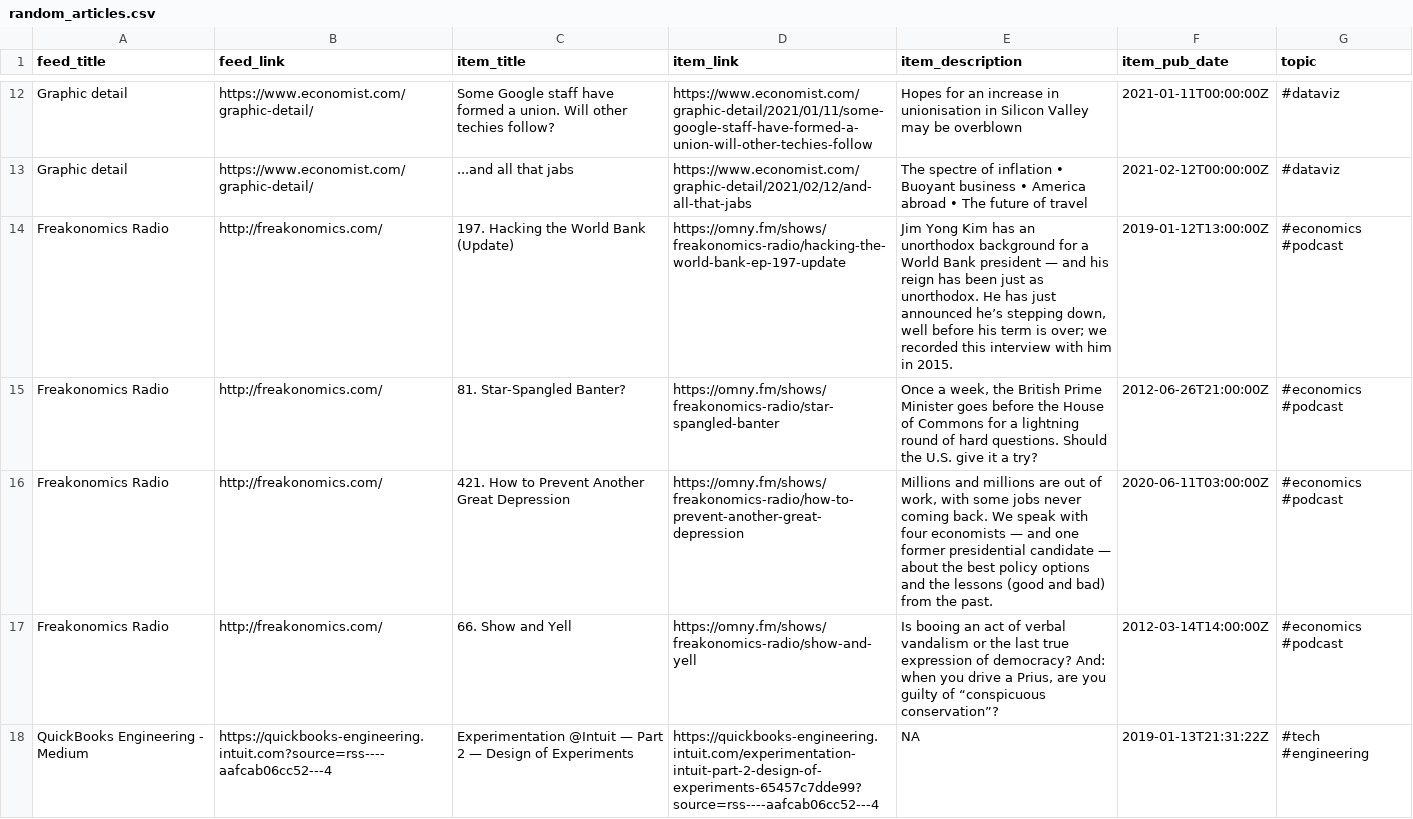
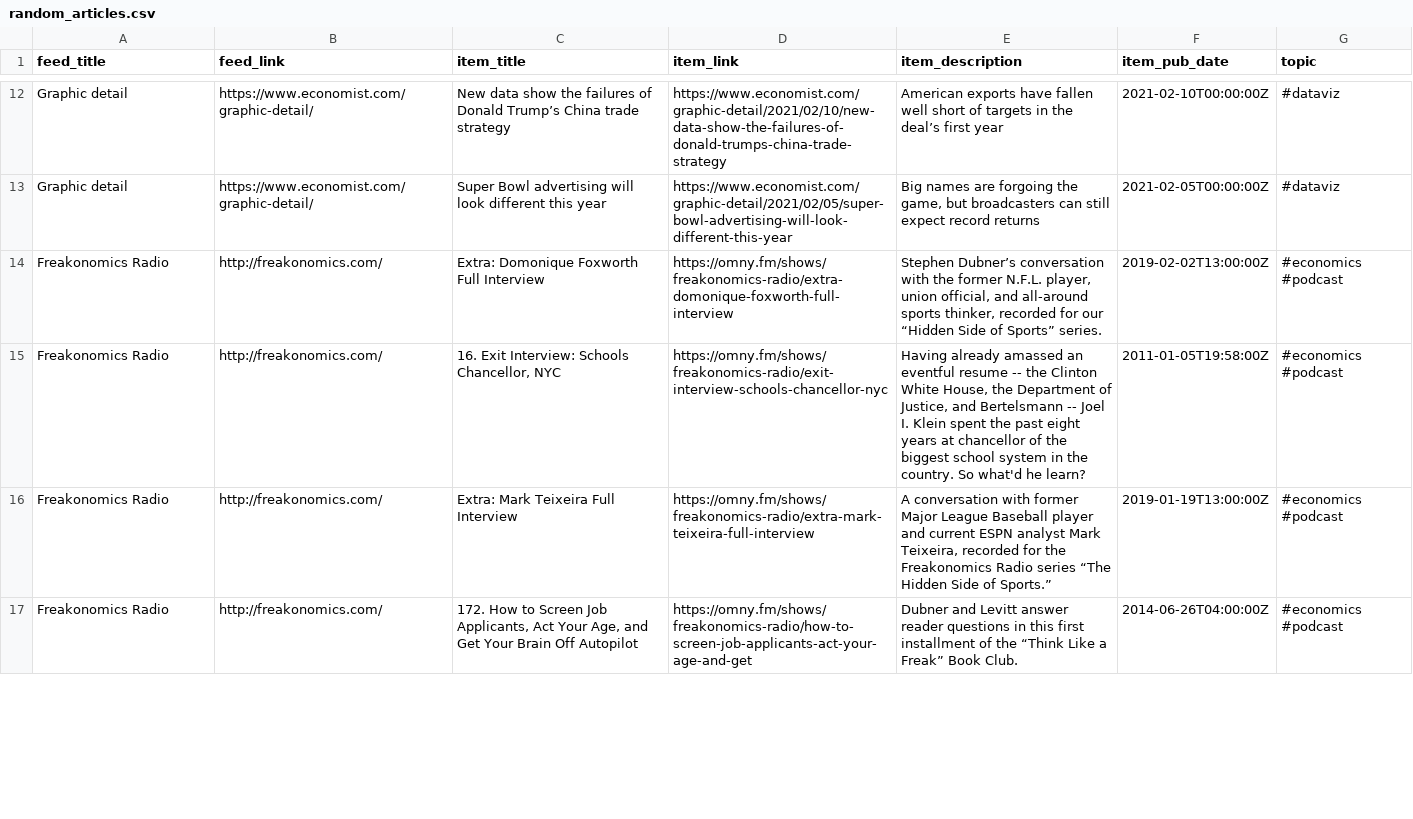
Before and after one commit to bryanwhiting/dsnews, a CSV file: output/random_articles.csv, drawn as a sheet; only a part is shown, gaps mark what is left out; removed rows and columns are numbered as before the commit, all else as after; the diff covers the shown part only; the diff names each change by its address in the sheet, - before the commit and + after, or states it on an @@ line.

```diff
--- a/output/random_articles.csv
+++ b/output/random_articles.csv
-C12 (item_title): Some Google staff have formed a union. Will other techies follow?
+C12 (item_title): New data show the failures of Donald Trump’s China trade strategy
-D12 (item_link): https://www.economist.com/graphic-detail/2021/01/11/some-google-staff-have-formed-a-union-will-other-techies-follow
+D12 (item_link): https://www.economist.com/graphic-detail/2021/02/10/new-data-show-the-failures-of-donald-trumps-china-trade-strategy
-E12 (item_description): Hopes for an increase in unionisation in Silicon Valley may be overblown
+E12 (item_description): American exports have fallen well short of targets in the deal’s first year
-F12 (item_pub_date): 2021-01-11T00:00:00Z
+F12 (item_pub_date): 2021-02-10T00:00:00Z
-C13 (item_title): ...and all that jabs
+C13 (item_title): Super Bowl advertising will look different this year
-D13 (item_link): https://www.economist.com/graphic-detail/2021/02/12/and-all-that-jabs
+D13 (item_link): https://www.economist.com/graphic-detail/2021/02/05/super-bowl-advertising-will-look-different-this-year
-E13 (item_description): The spectre of inflation • Buoyant business • America abroad • The future of travel
+E13 (item_description): Big names are forgoing the game, but broadcasters can still expect record returns
-F13 (item_pub_date): 2021-02-12T00:00:00Z
+F13 (item_pub_date): 2021-02-05T00:00:00Z
-C14 (item_title): 197. Hacking the World Bank (Update)
+C14 (item_title): Extra: Domonique Foxworth Full Interview
-D14 (item_link): https://omny.fm/shows/freakonomics-radio/hacking-the-world-bank-ep-197-update
+D14 (item_link): https://omny.fm/shows/freakonomics-radio/extra-domonique-foxworth-full-interview
-E14 (item_description): Jim Yong Kim has an unorthodox background for a World Bank president — and his reign has been just as unorthodox. He has just announced he’s stepping down, well before his term is over; we recorded this interview with him in 2015.
+E14 (item_description): Stephen Dubner’s conversation with the former N.F.L. player, union official, and all-around sports thinker, recorded for our “Hidden Side of Sports” series.
-F14 (item_pub_date): 2019-01-12T13:00:00Z
+F14 (item_pub_date): 2019-02-02T13:00:00Z
-C15 (item_title): 81. Star-Spangled Banter?
+C15 (item_title): 16. Exit Interview: Schools Chancellor, NYC
-D15 (item_link): https://omny.fm/shows/freakonomics-radio/star-spangled-banter
+D15 (item_link): https://omny.fm/shows/freakonomics-radio/exit-interview-schools-chancellor-nyc
-E15 (item_description): Once a week, the British Prime Minister goes before the House of Commons for a lightning round of hard questions. Should the U.S. give it a try?
+E15 (item_description): Having already amassed an eventful resume -- the Clinton White House, the Department of Justice, and Bertelsmann -- Joel I. Klein spent the past eight years at chancellor of the biggest school system in the country. So what'd he learn?
-F15 (item_pub_date): 2012-06-26T21:00:00Z
+F15 (item_pub_date): 2011-01-05T19:58:00Z
-C16 (item_title): 421. How to Prevent Another Great Depression
+C16 (item_title): Extra: Mark Teixeira Full Interview
-D16 (item_link): https://omny.fm/shows/freakonomics-radio/how-to-prevent-another-great-depression
+D16 (item_link): https://omny.fm/shows/freakonomics-radio/extra-mark-teixeira-full-interview
-E16 (item_description): Millions and millions are out of work, with some jobs never coming back. We speak with four economists — and one former presidential candidate — about the best policy options and the lessons (good and bad) from the past.
+E16 (item_description): A conversation with former Major League Baseball player and current ESPN analyst Mark Teixeira, recorded for the Freakonomics Radio series “The Hidden Side of Sports.”
-F16 (item_pub_date): 2020-06-11T03:00:00Z
+F16 (item_pub_date): 2019-01-19T13:00:00Z
-C17 (item_title): 66. Show and Yell
+C17 (item_title): 172. How to Screen Job Applicants, Act Your Age, and Get Your Brain Off Autopilot
-D17 (item_link): https://omny.fm/shows/freakonomics-radio/show-and-yell
+D17 (item_link): https://omny.fm/shows/freakonomics-radio/how-to-screen-job-applicants-act-your-age-and-get
-E17 (item_description): Is booing an act of verbal vandalism or the last true expression of democracy? And: when you drive a Prius, are you guilty of “conspicuous conservation”?
+E17 (item_description): Dubner and Levitt answer reader questions in this first installment of the “Think Like a Freak” Book Club.
-F17 (item_pub_date): 2012-03-14T14:00:00Z
+F17 (item_pub_date): 2014-06-26T04:00:00Z
-row 18: QuickBooks Engineering - Medium | https://quickbooks-engineering.intuit.com?source=rss----aafcab06cc52---4 | Experimentation @Intuit — Part 2 — Design of Experiments | https://quickbooks-engineering.intuit.com/experimentation-intuit-part-2-design-of-experiments-65457c7dde99?source=rss----aafcab06cc52---4 | NA | 2019-01-13T21:31:22Z | #tech #engineering
```
Also changed, not shown: 10 added rows, 9 removed rows and 29 edited cells elsewhere in this file, 2 other files.
